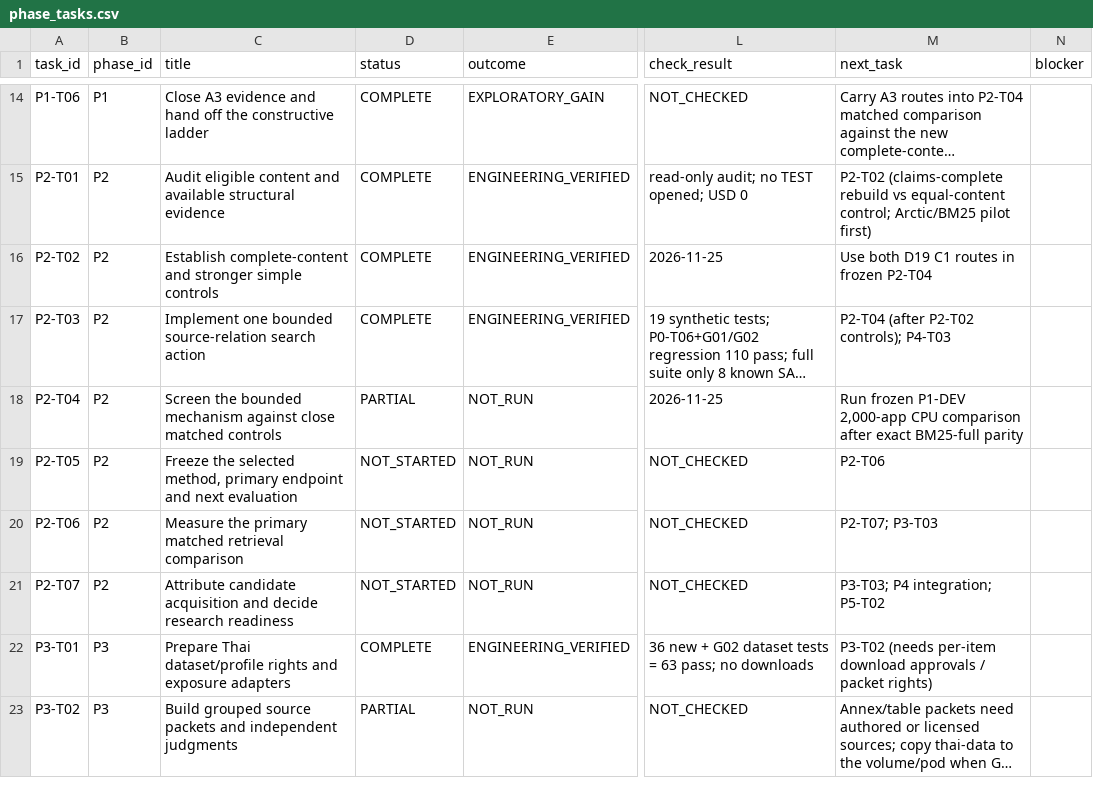
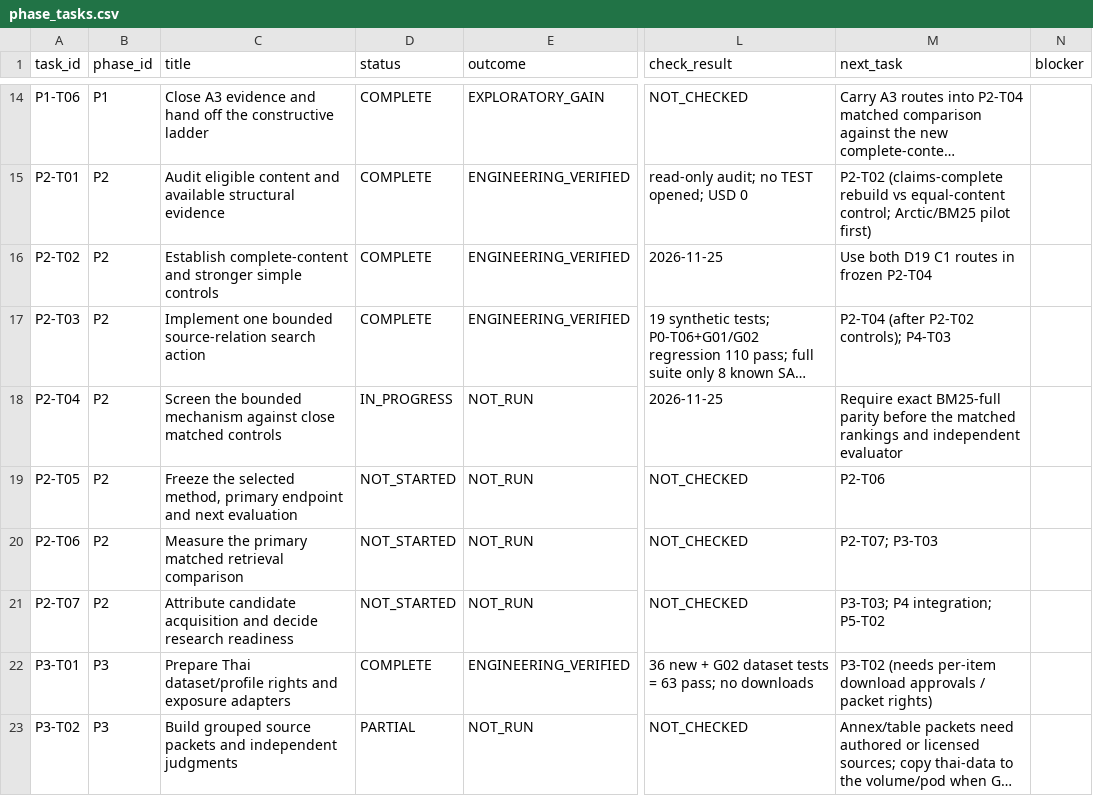
Before and after one commit to siriponsri/patent-to-pilot, a CSV file: docs/tracking/owner-note-22112026/phase_tasks.csv, drawn as a sheet; only a part is shown, gaps mark what is left out; long unchanged cells end in …; the diff names each change by its address in the sheet, - before the commit and + after, or states it on an @@ line.

Commit message:
Record frozen P2-T04 CPU screen launch

```diff
--- a/docs/tracking/owner-note-22112026/phase_tasks.csv
+++ b/docs/tracking/owner-note-22112026/phase_tasks.csv
-D18 (status): PARTIAL
+D18 (status): IN_PROGRESS
-M18 (next_task): Run frozen P1-DEV 2,000-app CPU comparison after exact BM25-full parity
+M18 (next_task): Require exact BM25-full parity before the matched rankings and independent evaluator
```
Also changed, not shown: 6 other files.
